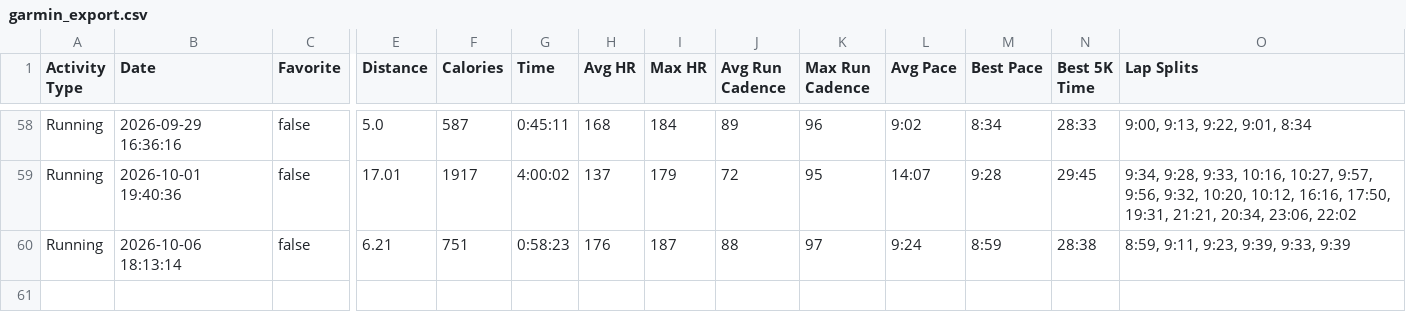
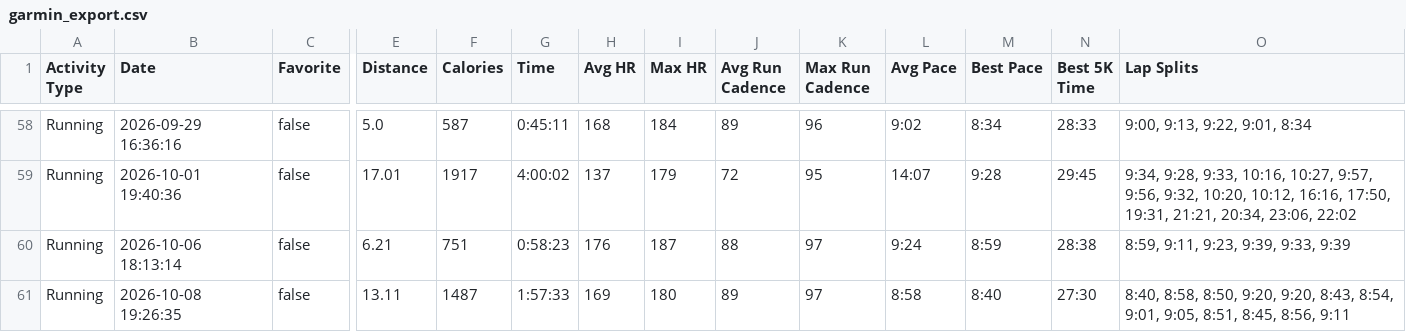
Before and after one commit to benpioske-del/garmin-export, a CSV file: garmin_export.csv, drawn as a sheet; only a part is shown, gaps mark what is left out; rows hold the shown columns only; the diff names each change by its address in the sheet, - before the commit and + after, or states it on an @@ line.

Commit message:
garmin export: 60 runs, latest 2026-10-08

```diff
--- a/garmin_export.csv
+++ b/garmin_export.csv
+row 61: Running | 2026-10-08 19:26:35 | false | 13.11 | 1487 | 1:57:33 | 169 | 180 | 89 | 97 | 8:58 | 8:40 | 27:30 | 8:40, 8:58, 8:50, 9:20, 9:20, 8:43, 8:54, 9:01, 9:05, 8:51, 8:45, 8:56, 9:11
```
Also changed, not shown: 3 other files.
